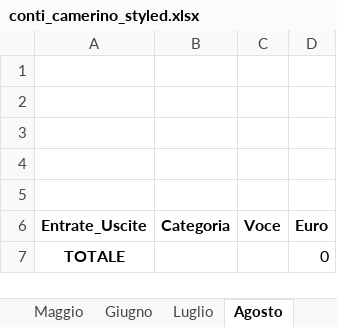
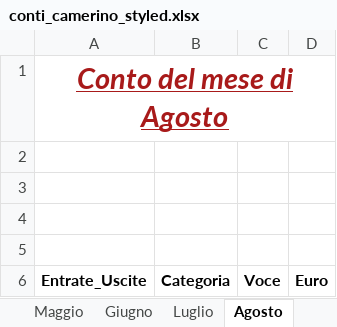
Before and after one commit to fragiaco/python_CONTI_01, an Excel workbook: conti_camerino_styled.xlsx, sheet Agosto, drawn as a sheet; only a part is shown; the shorter side is filled out with more unchanged rows; values as stored, in another font and other column widths than the file's, no borders; the diff names each change by its address in the sheet, - before the commit and + after, or states it on an @@ line.

```diff
--- a/conti_camerino_styled.xlsx (sheet Agosto)
+++ b/conti_camerino_styled.xlsx (sheet Agosto)
-A1: (empty)
+A1: Conto del mese di Agosto
+A1:D1 merged
```
Also changed, not shown: sheet Luglio, sheet Ottobre, sheet Novembre, sheet Dicembre, sheet Settembre, sheet Giugno, 5 more sheets, conti_camerino_modified.xlsx, conti_camerino_multiple.xlsx, 2 other files.
